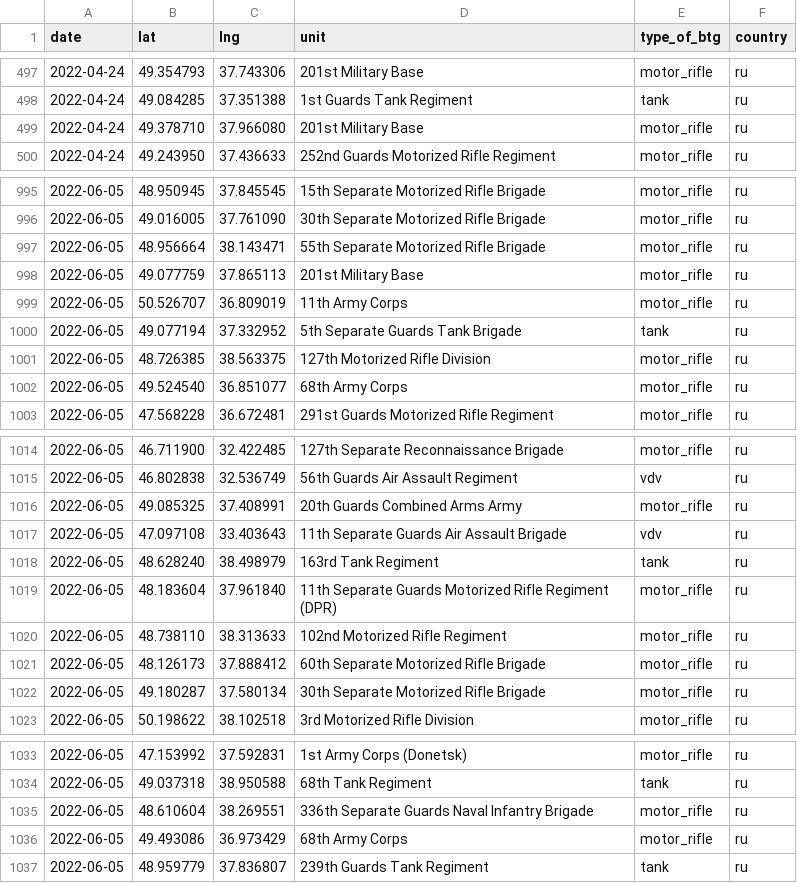
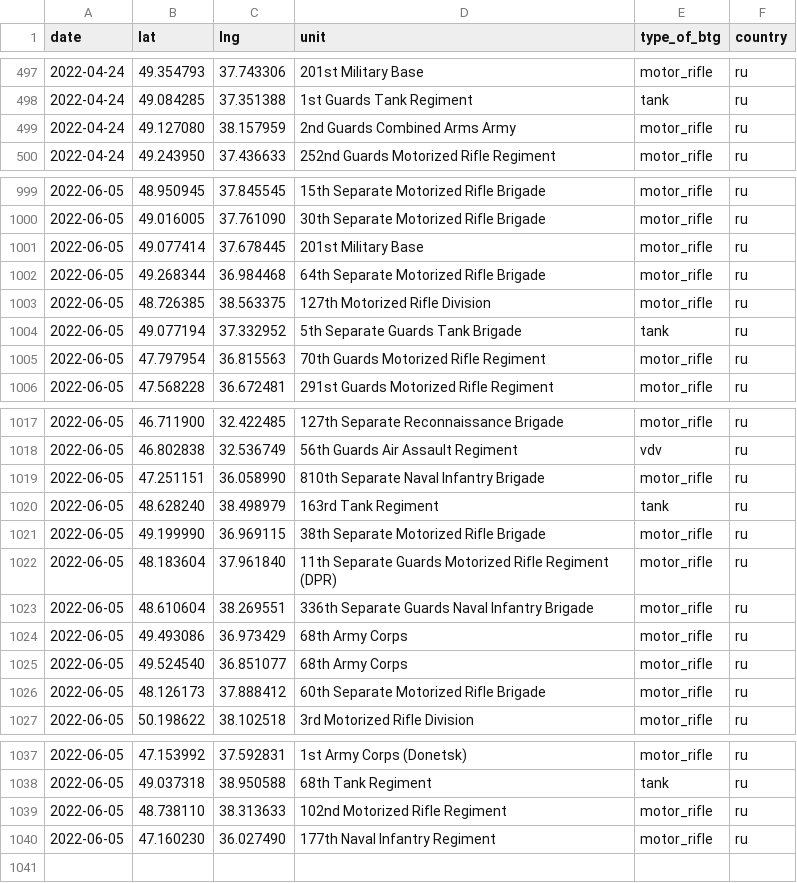
Before and after one commit to simonhuwiler/uawardata, a CSV file: data/csv/btgs_all.csv, drawn as a sheet; only a part is shown, gaps mark what is left out; the diff covers the shown part only.

```diff
--- a/data/csv/btgs_all.csv
+++ b/data/csv/btgs_all.csv
@@ -498,3 +498,3 @@ date,lat,lng,unit,type_of_btg,country
 2022-04-24,49.084285,37.351388,1st Guards Tank Regiment,tank,ru
-2022-04-24,49.378710,37.966080,201st Military Base,motor_rifle,ru
+2022-04-24,49.127080,38.157959,2nd Guards Combined Arms Army,motor_rifle,ru
 2022-04-24,49.243950,37.436633,252nd Guards Motorized Rifle Regiment,motor_rifle,ru
@@ -996,8 +1000,7 @@ date,lat,lng,unit,type_of_btg,country
 2022-06-05,49.016005,37.761090,30th Separate Motorized Rifle Brigade,motor_rifle,ru
-2022-06-05,48.956664,38.143471,55th Separate Motorized Rifle Brigade,motor_rifle,ru
-2022-06-05,49.077759,37.865113,201st Military Base,motor_rifle,ru
-2022-06-05,50.526707,36.809019,11th Army Corps,motor_rifle,ru
+2022-06-05,49.077414,37.678445,201st Military Base,motor_rifle,ru
+2022-06-05,49.268344,36.984468,64th Separate Motorized Rifle Brigade,motor_rifle,ru
+2022-06-05,48.726385,38.563375,127th Motorized Rifle Division,motor_rifle,ru
 2022-06-05,49.077194,37.332952,5th Separate Guards Tank Brigade,tank,ru
-2022-06-05,48.726385,38.563375,127th Motorized Rifle Division,motor_rifle,ru
-2022-06-05,49.524540,36.851077,68th Army Corps,motor_rifle,ru
+2022-06-05,47.797954,36.815563,70th Guards Motorized Rifle Regiment,motor_rifle,ru
 2022-06-05,47.568228,36.672481,291st Guards Motorized Rifle Regiment,motor_rifle,ru
@@ -1015,9 +1018,10 @@ date,lat,lng,unit,type_of_btg,country
 2022-06-05,46.802838,32.536749,56th Guards Air Assault Regiment,vdv,ru
-2022-06-05,49.085325,37.408991,20th Guards Combined Arms Army,motor_rifle,ru
-2022-06-05,47.097108,33.403643,11th Separate Guards Air Assault Brigade,vdv,ru
+2022-06-05,47.251151,36.058990,810th Separate Naval Infantry Brigade,motor_rifle,ru
 2022-06-05,48.628240,38.498979,163rd Tank Regiment,tank,ru
+2022-06-05,49.199990,36.969115,38th Separate Motorized Rifle Brigade,motor_rifle,ru
 2022-06-05,48.183604,37.961840,11th Separate Guards Motorized Rifle Regiment (DPR),motor_rifle,ru
-2022-06-05,48.738110,38.313633,102nd Motorized Rifle Regiment,motor_rifle,ru
+2022-06-05,48.610604,38.269551,336th Separate Guards Naval Infantry Brigade,motor_rifle,ru
+2022-06-05,49.493086,36.973429,68th Army Corps,motor_rifle,ru
+2022-06-05,49.524540,36.851077,68th Army Corps,motor_rifle,ru
 2022-06-05,48.126173,37.888412,60th Separate Motorized Rifle Brigade,motor_rifle,ru
-2022-06-05,49.180287,37.580134,30th Separate Motorized Rifle Brigade,motor_rifle,ru
 2022-06-05,50.198622,38.102518,3rd Motorized Rifle Division,motor_rifle,ru
@@ -1034,4 +1038,3 @@ date,lat,lng,unit,type_of_btg,country
 2022-06-05,49.037318,38.950588,68th Tank Regiment,tank,ru
-2022-06-05,48.610604,38.269551,336th Separate Guards Naval Infantry Brigade,motor_rifle,ru
-2022-06-05,49.493086,36.973429,68th Army Corps,motor_rifle,ru
-2022-06-05,48.959779,37.836807,239th Guards Tank Regiment,tank,ru
+2022-06-05,48.738110,38.313633,102nd Motorized Rifle Regiment,motor_rifle,ru
+2022-06-05,47.160230,36.027490,177th Naval Infantry Regiment,motor_rifle,ru
```
Also changed, not shown: 4 added rows, 1 removed row, 51 moved rows and 11 edited cells elsewhere in this file, data/csv/btgs_current.csv, data/csv/units_all.csv, 5 other files.
